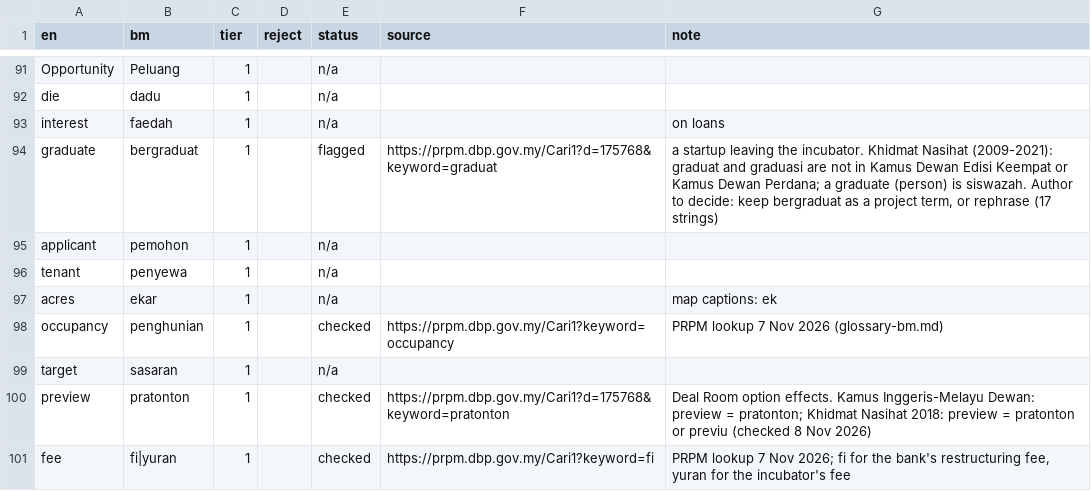
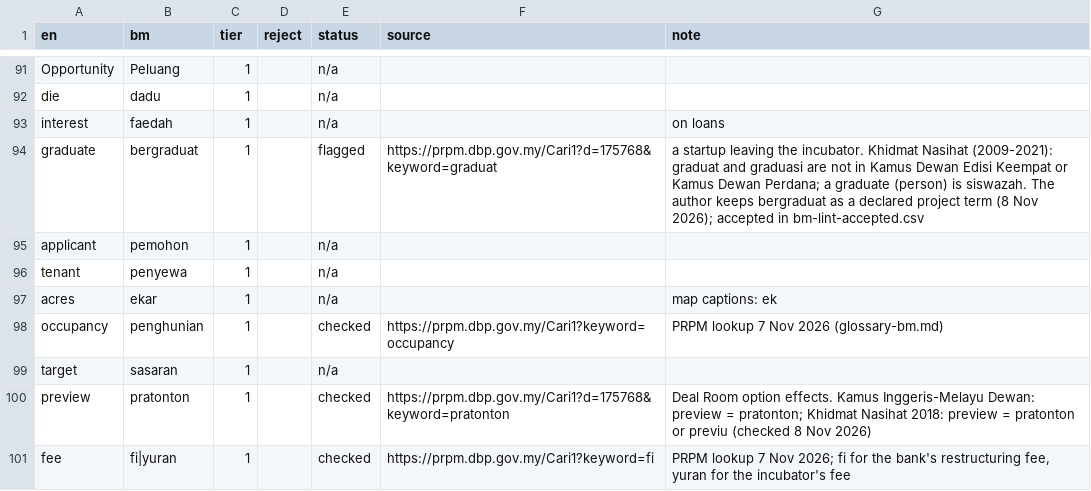
Before and after one commit to RazinUTM/bm-l10n, a CSV file: examples/impak/termbase.csv, drawn as a sheet; only a part is shown, gaps mark what is left out.

```diff
--- a/examples/impak/termbase.csv
+++ b/examples/impak/termbase.csv
@@ -93,3 +93,3 @@ die,dadu,1,,n/a,,
 interest,faedah,1,,n/a,,on loans
-graduate,bergraduat,1,,flagged,https://prpm.dbp.gov.my/Cari1?d=175768&keyword=graduat,"a startup leaving the incubator. Khidmat Nasihat (2009-2021): graduat and graduasi are not in Kamus Dewan Edisi Keempat or Kamus Dewan Perdana; a graduate (person) is siswazah. Author to decide: keep bergraduat as a project term, or rephrase (17 strings)"
+graduate,bergraduat,1,,flagged,https://prpm.dbp.gov.my/Cari1?d=175768&keyword=graduat,"a startup leaving the incubator. Khidmat Nasihat (2009-2021): graduat and graduasi are not in Kamus Dewan Edisi Keempat or Kamus Dewan Perdana; a graduate (person) is siswazah. The author keeps bergraduat as a declared project term (8 Nov 2026); accepted in bm-lint-accepted.csv"
 applicant,pemohon,1,,n/a,,
```
Also changed, not shown: examples/impak/bm-lint-accepted.csv, 3 other files.
